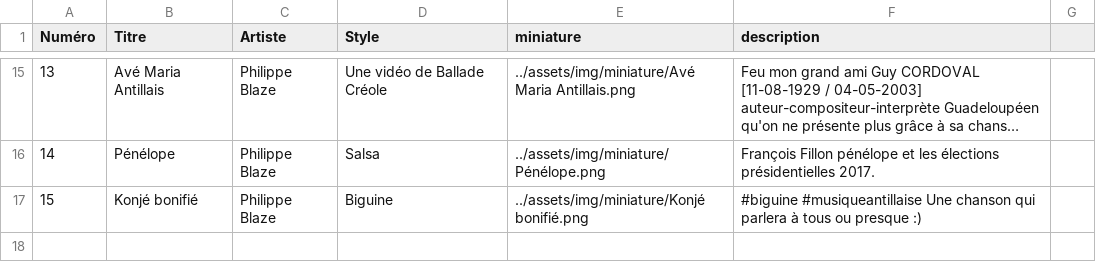
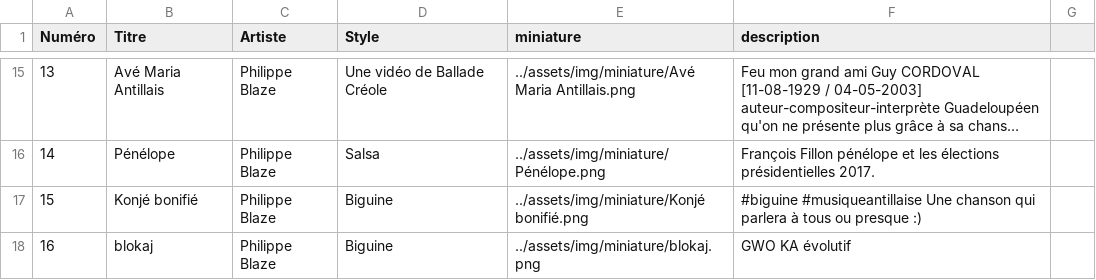
Before and after one commit to Paullux/Negritube.fr, a CSV file: assets/csv/video.csv, drawn as a sheet; only a part is shown, gaps mark what is left out; long unchanged cells end in …; the diff names each change by its address in the sheet, - before the commit and + after, or states it on an @@ line.

Commit message:
ajout Blokaj

```diff
--- a/assets/csv/video.csv
+++ b/assets/csv/video.csv
+row 18: 16 | blokaj | Philippe Blaze | Biguine | ../assets/img/miniature/blokaj.png | GWO KA évolutif
```
Also changed, not shown: 4 other files.
